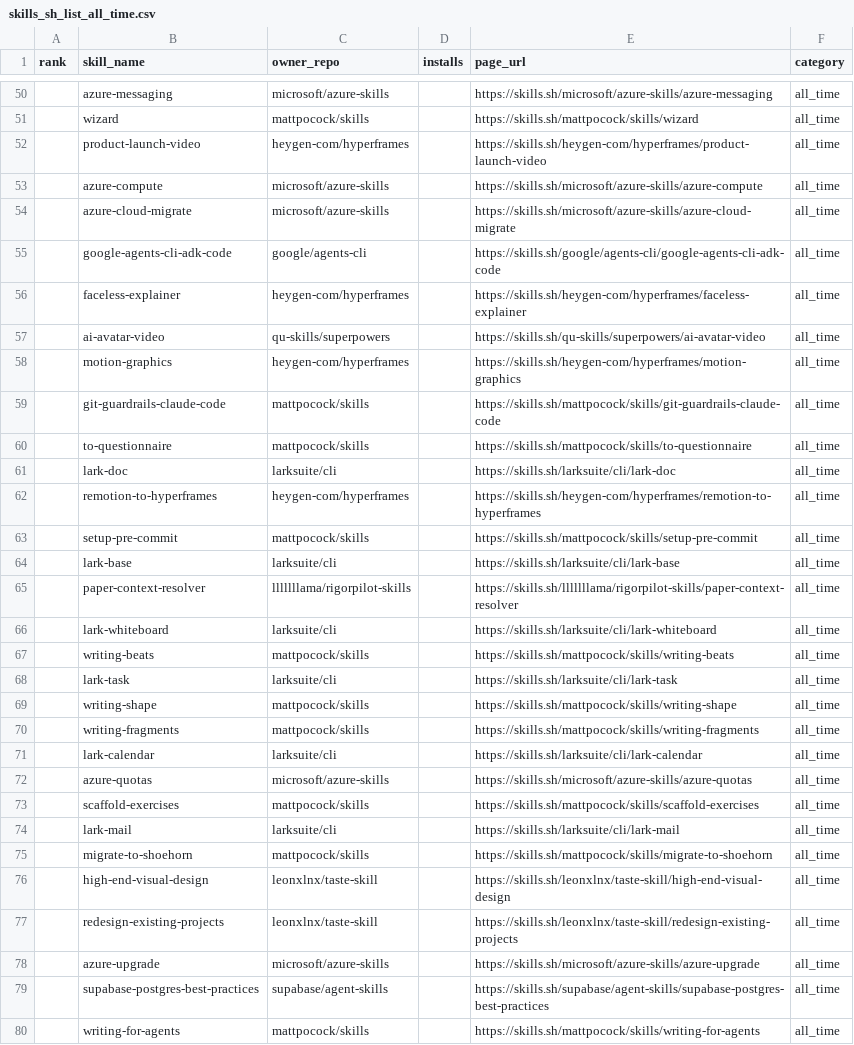
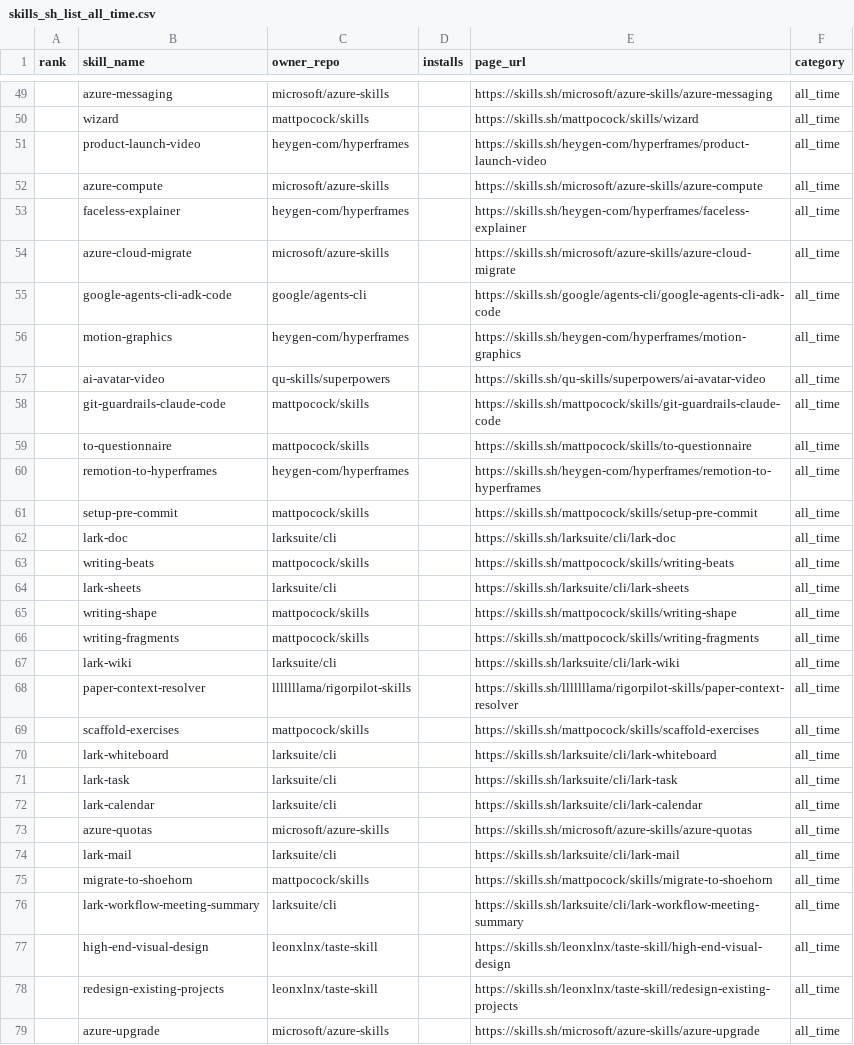
Before and after one commit to biyan113/skills.sh, a CSV file: skills_sh_list_all_time.csv, drawn as a sheet; only a part is shown, gaps mark what is left out; the shorter side is filled out with more unchanged rows; the diff covers the shown part only.

```diff
--- a/skills_sh_list_all_time.csv
+++ b/skills_sh_list_all_time.csv
@@ -53,24 +52,26 @@ rank,skill_name,owner_repo,installs,page_url,category
 ,azure-compute,microsoft/azure-skills,,https://skills.sh/microsoft/azure-skills/azure-compute,all_time
+,faceless-explainer,heygen-com/hyperframes,,https://skills.sh/heygen-com/hyperframes/faceless-explainer,all_time
 ,azure-cloud-migrate,microsoft/azure-skills,,https://skills.sh/microsoft/azure-skills/azure-cloud-migrate,all_time
 ,google-agents-cli-adk-code,google/agents-cli,,https://skills.sh/google/agents-cli/google-agents-cli-adk-code,all_time
-,faceless-explainer,heygen-com/hyperframes,,https://skills.sh/heygen-com/hyperframes/faceless-explainer,all_time
+,motion-graphics,heygen-com/hyperframes,,https://skills.sh/heygen-com/hyperframes/motion-graphics,all_time
 ,ai-avatar-video,qu-skills/superpowers,,https://skills.sh/qu-skills/superpowers/ai-avatar-video,all_time
-,motion-graphics,heygen-com/hyperframes,,https://skills.sh/heygen-com/hyperframes/motion-graphics,all_time
 ,git-guardrails-claude-code,mattpocock/skills,,https://skills.sh/mattpocock/skills/git-guardrails-claude-code,all_time
 ,to-questionnaire,mattpocock/skills,,https://skills.sh/mattpocock/skills/to-questionnaire,all_time
-,lark-doc,larksuite/cli,,https://skills.sh/larksuite/cli/lark-doc,all_time
 ,remotion-to-hyperframes,heygen-com/hyperframes,,https://skills.sh/heygen-com/hyperframes/remotion-to-hyperframes,all_time
 ,setup-pre-commit,mattpocock/skills,,https://skills.sh/mattpocock/skills/setup-pre-commit,all_time
-,lark-base,larksuite/cli,,https://skills.sh/larksuite/cli/lark-base,all_time
-,paper-context-resolver,lllllllama/rigorpilot-skills,,https://skills.sh/lllllllama/rigorpilot-skills/paper-context-resolver,all_time
-,lark-whiteboard,larksuite/cli,,https://skills.sh/larksuite/cli/lark-whiteboard,all_time
+,lark-doc,larksuite/cli,,https://skills.sh/larksuite/cli/lark-doc,all_time
 ,writing-beats,mattpocock/skills,,https://skills.sh/mattpocock/skills/writing-beats,all_time
-,lark-task,larksuite/cli,,https://skills.sh/larksuite/cli/lark-task,all_time
+,lark-sheets,larksuite/cli,,https://skills.sh/larksuite/cli/lark-sheets,all_time
 ,writing-shape,mattpocock/skills,,https://skills.sh/mattpocock/skills/writing-shape,all_time
 ,writing-fragments,mattpocock/skills,,https://skills.sh/mattpocock/skills/writing-fragments,all_time
+,lark-wiki,larksuite/cli,,https://skills.sh/larksuite/cli/lark-wiki,all_time
+,paper-context-resolver,lllllllama/rigorpilot-skills,,https://skills.sh/lllllllama/rigorpilot-skills/paper-context-resolver,all_time
+,scaffold-exercises,mattpocock/skills,,https://skills.sh/mattpocock/skills/scaffold-exercises,all_time
+,lark-whiteboard,larksuite/cli,,https://skills.sh/larksuite/cli/lark-whiteboard,all_time
+,lark-task,larksuite/cli,,https://skills.sh/larksuite/cli/lark-task,all_time
 ,lark-calendar,larksuite/cli,,https://skills.sh/larksuite/cli/lark-calendar,all_time
 ,azure-quotas,microsoft/azure-skills,,https://skills.sh/microsoft/azure-skills/azure-quotas,all_time
-,scaffold-exercises,mattpocock/skills,,https://skills.sh/mattpocock/skills/scaffold-exercises,all_time
 ,lark-mail,larksuite/cli,,https://skills.sh/larksuite/cli/lark-mail,all_time
 ,migrate-to-shoehorn,mattpocock/skills,,https://skills.sh/mattpocock/skills/migrate-to-shoehorn,all_time
+,lark-workflow-meeting-summary,larksuite/cli,,https://skills.sh/larksuite/cli/lark-workflow-meeting-summary,all_time
 ,high-end-visual-design,leonxlnx/taste-skill,,https://skills.sh/leonxlnx/taste-skill/high-end-visual-design,all_time
```
Also changed, not shown: 3 added rows, 10 removed rows and 37 moved rows elsewhere in this file, skills_sh_list_hot.csv, skills_sh_list_trending.csv, 3 other files.
